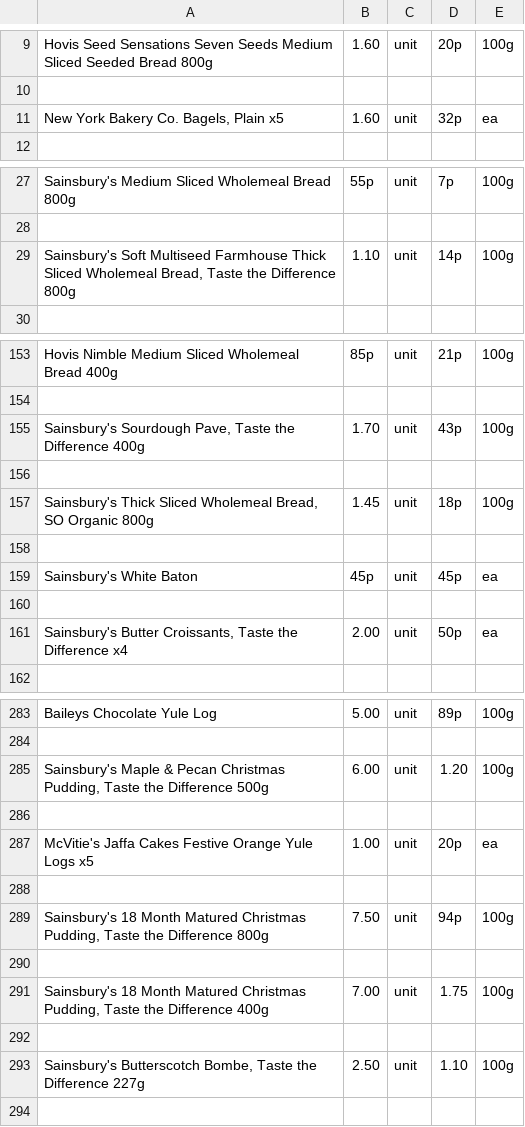
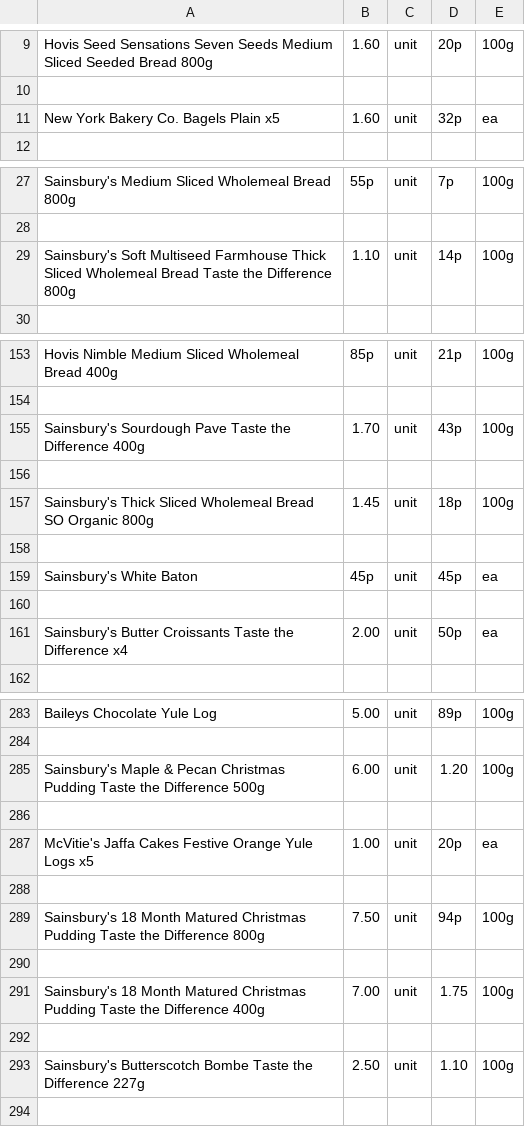
Before and after one commit to rainelow48/cheapest-groceries, a CSV file: csv files/bakery.csv, drawn as a sheet; only a part is shown, gaps mark what is left out; the diff covers the shown part only.

```diff
--- a/csv files/bakery.csv
+++ b/csv files/bakery.csv
@@ -10,3 +10,3 @@ Hovis Seed Sensations Seven Seeds Medium Sliced Seeded Bread 800g,1.60,unit,20p,
 
-"New York Bakery Co. Bagels, Plain x5",1.60,unit,32p,ea
+New York Bakery Co. Bagels Plain x5,1.60,unit,32p,ea
 
@@ -28,3 +28,3 @@ Sainsbury's Medium Sliced Wholemeal Bread 800g,55p,unit,7p,100g
 
-"Sainsbury's Soft Multiseed Farmhouse Thick Sliced Wholemeal Bread, Taste the Difference 800g",1.10,unit,14p,100g
+Sainsbury's Soft Multiseed Farmhouse Thick Sliced Wholemeal Bread Taste the Difference 800g,1.10,unit,14p,100g
 
@@ -154,5 +154,5 @@ Hovis Nimble Medium Sliced Wholemeal Bread 400g,85p,unit,21p,100g
 
-"Sainsbury's Sourdough Pave, Taste the Difference 400g",1.70,unit,43p,100g
+Sainsbury's Sourdough Pave Taste the Difference 400g,1.70,unit,43p,100g
 
-"Sainsbury's Thick Sliced Wholemeal Bread, SO Organic 800g",1.45,unit,18p,100g
+Sainsbury's Thick Sliced Wholemeal Bread SO Organic 800g,1.45,unit,18p,100g
 
@@ -160,3 +160,3 @@ Sainsbury's White Baton,45p,unit,45p,ea
 
-"Sainsbury's Butter Croissants, Taste the Difference x4",2.00,unit,50p,ea
+Sainsbury's Butter Croissants Taste the Difference x4,2.00,unit,50p,ea
 
@@ -284,3 +284,3 @@ Baileys Chocolate Yule Log,5.00,unit,89p,100g
 
-"Sainsbury's Maple & Pecan Christmas Pudding, Taste the Difference 500g",6.00,unit,1.20,100g
+Sainsbury's Maple & Pecan Christmas Pudding Taste the Difference 500g,6.00,unit,1.20,100g
 
@@ -288,7 +288,7 @@ McVitie's Jaffa Cakes Festive Orange Yule Logs x5,1.00,unit,20p,ea
 
-"Sainsbury's 18 Month Matured Christmas Pudding, Taste the Difference 800g",7.50,unit,94p,100g
+Sainsbury's 18 Month Matured Christmas Pudding Taste the Difference 800g,7.50,unit,94p,100g
 
-"Sainsbury's 18 Month Matured Christmas Pudding, Taste the Difference 400g",7.00,unit,1.75,100g
+Sainsbury's 18 Month Matured Christmas Pudding Taste the Difference 400g,7.00,unit,1.75,100g
 
-"Sainsbury's Butterscotch Bombe, Taste the Difference 227g",2.50,unit,1.10,100g
+Sainsbury's Butterscotch Bombe Taste the Difference 227g,2.50,unit,1.10,100g
 
```
Also changed, not shown: 13 edited cells elsewhere in this file, csv files/dairyeggsandchilled.csv, csv files/frozen.csv, 5 other files.
